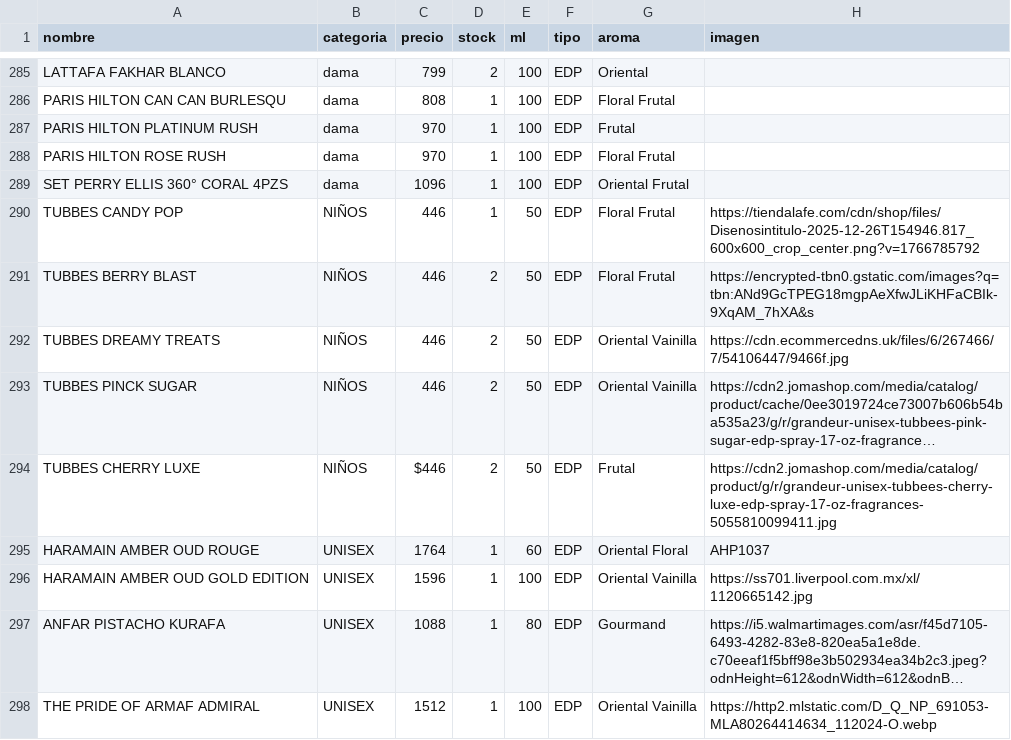
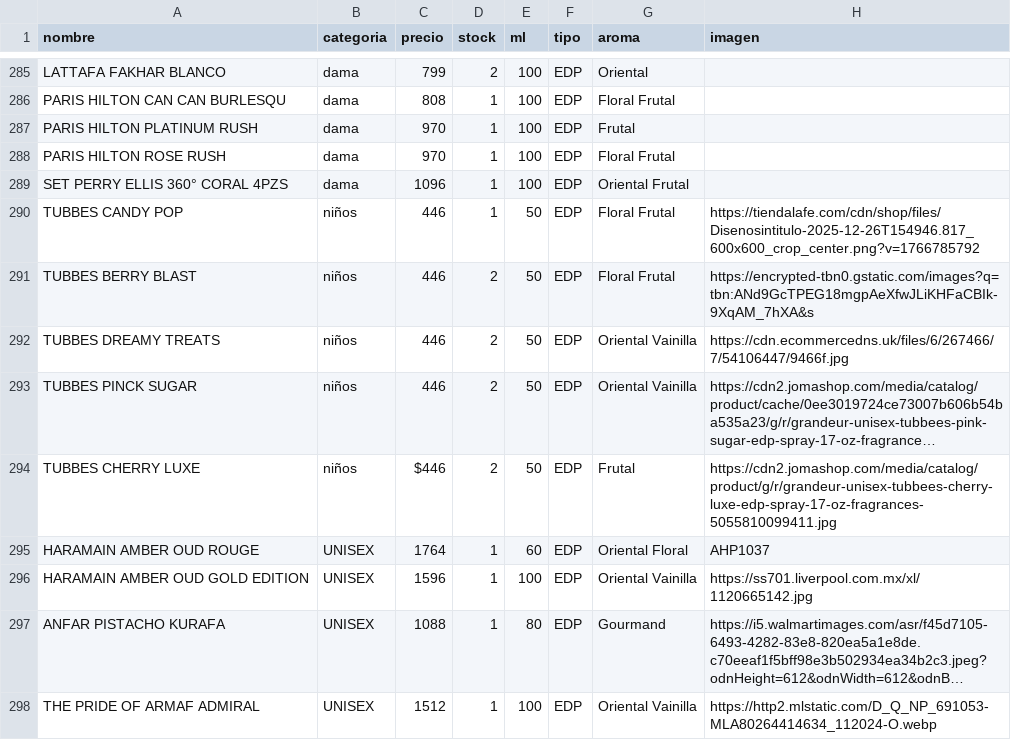
Before and after one commit to credilandia/credilandia.github.io, a CSV file: perfumes.csv, drawn as a sheet; only a part is shown, gaps mark what is left out; long unchanged cells end in …; the diff names each change by its address in the sheet, - before the commit and + after, or states it on an @@ line.

Commit message:
Update perfumes.csv

```diff
--- a/perfumes.csv
+++ b/perfumes.csv
-B290:B294 (categoria): NIÑOS
+B290:B294 (categoria): niños
```
